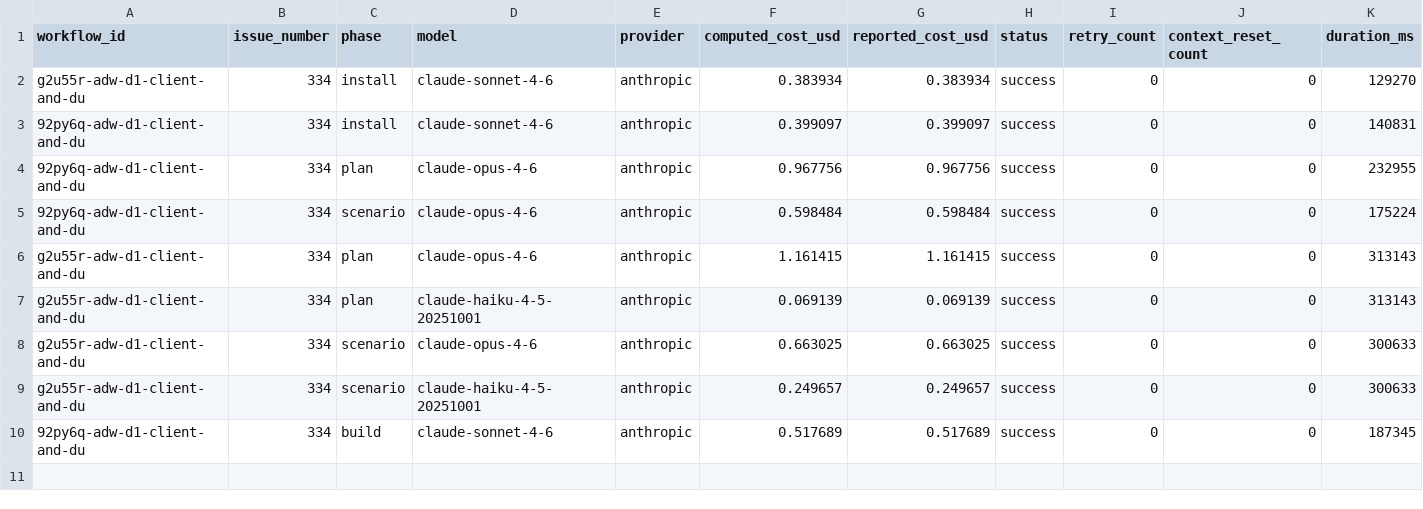
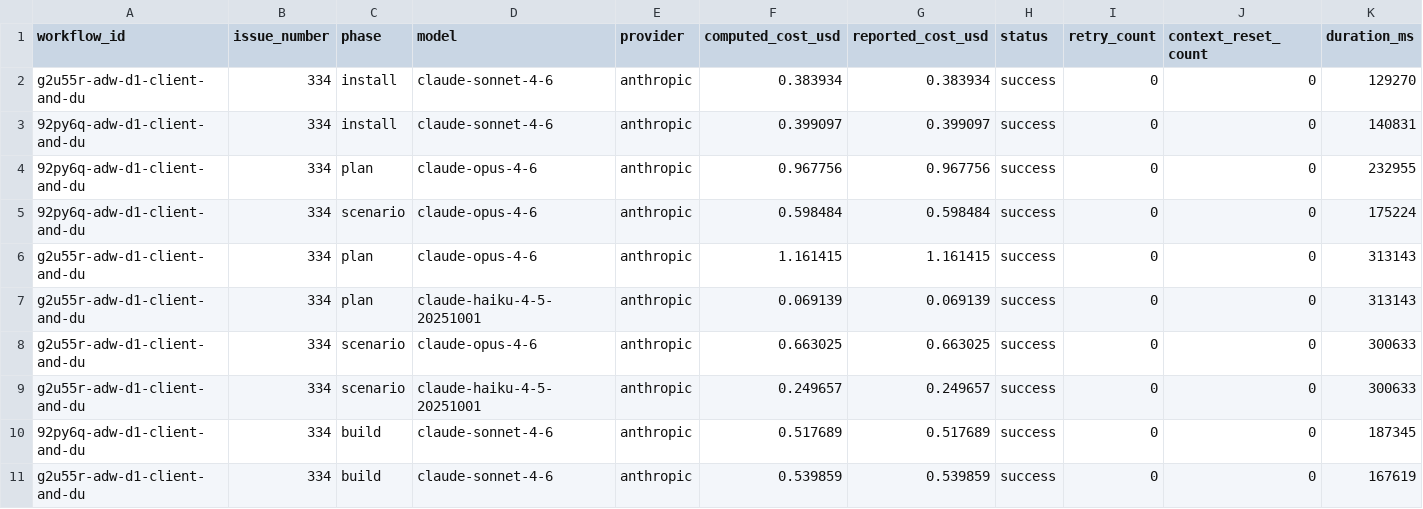
Before and after one commit to paysdoc/AI_Dev_Workflow, a CSV file: projects/AI_Dev_Workflow/334-adw-d1-client-and-dual-write-integration.csv, drawn as a sheet; only a part is shown; rows hold the shown columns only; the diff names each change by its address in the sheet, - before the commit and + after, or states it on an @@ line.

```diff
--- a/projects/AI_Dev_Workflow/334-adw-d1-client-and-dual-write-integration.csv
+++ b/projects/AI_Dev_Workflow/334-adw-d1-client-and-dual-write-integration.csv
+row 11: g2u55r-adw-d1-client-and-du | 334 | build | claude-sonnet-4-6 | anthropic | 0.539859 | 0.539859 | success | 0 | 0 | 167619
```
Also changed, not shown: projects/AI_Dev_Workflow/total-cost.csv.
